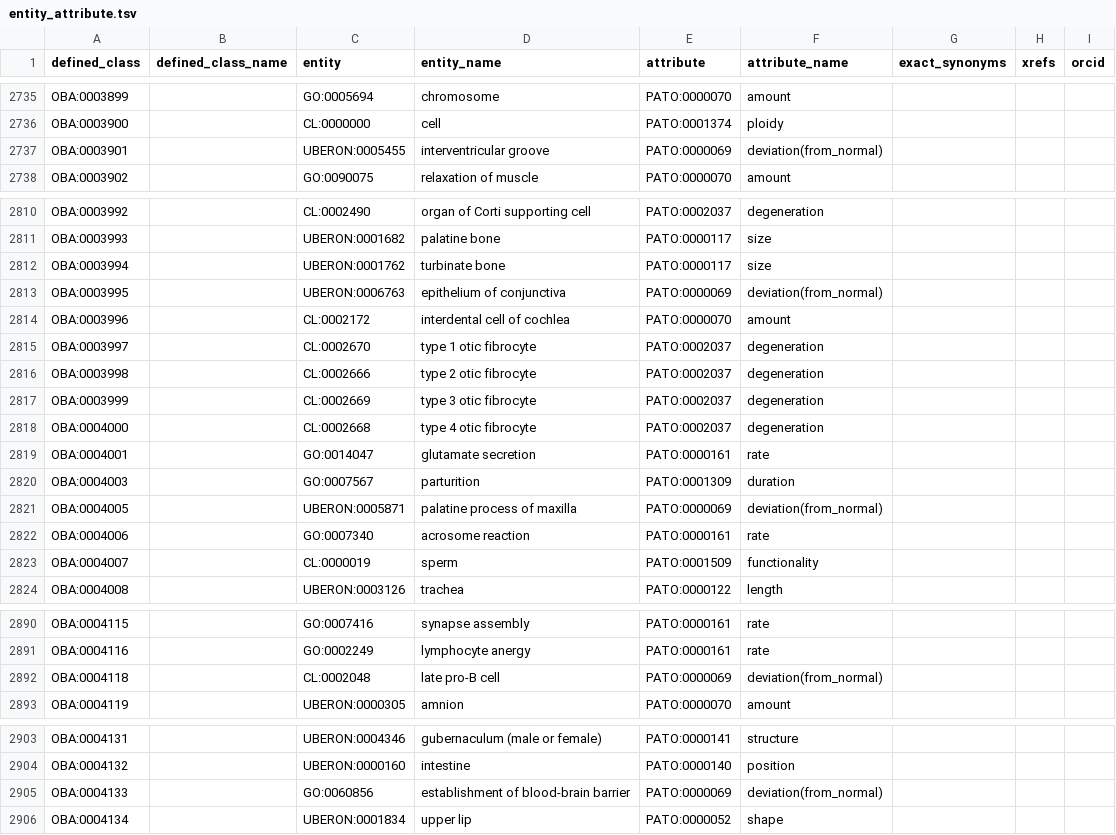
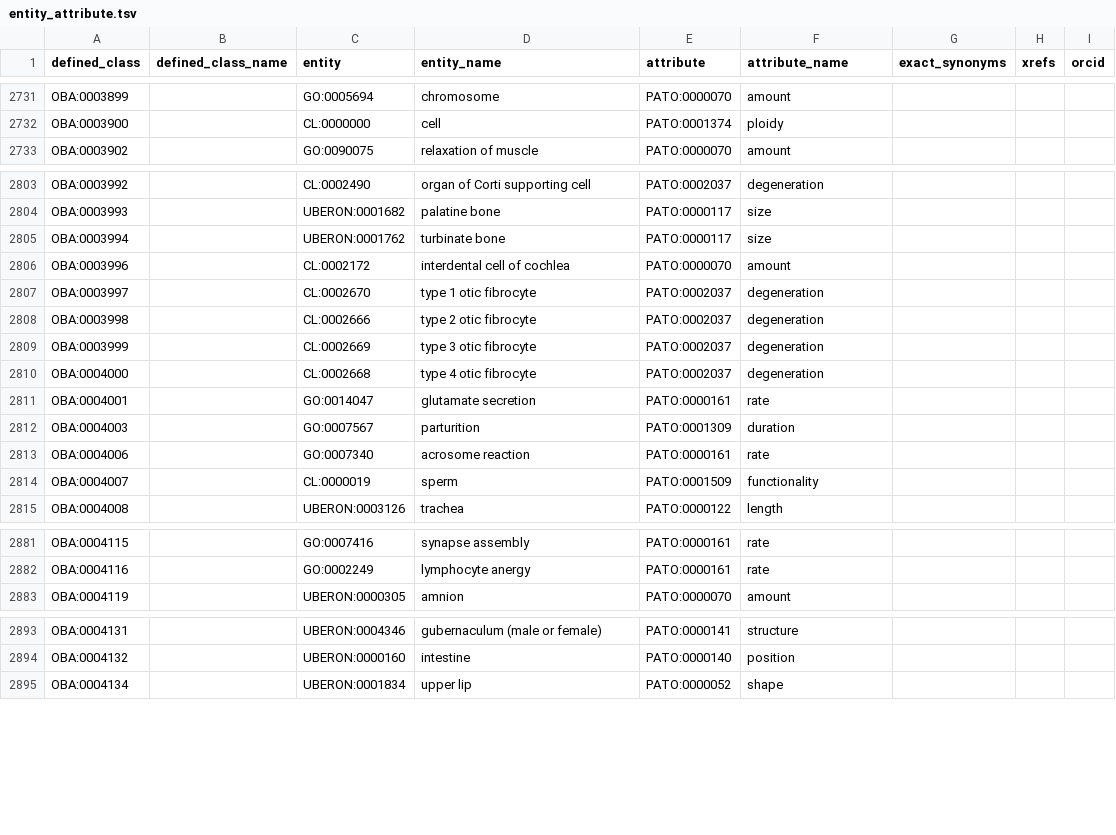
Before and after one commit to obophenotype/bio-attribute-ontology, a TSV file: src/patterns/data/default/entity_attribute.tsv, drawn as a sheet; only a part is shown, gaps mark what is left out; the diff covers the shown part only.

```diff
--- a/src/patterns/data/default/entity_attribute.tsv
+++ b/src/patterns/data/default/entity_attribute.tsv
@@ -2736,3 +2732,2 @@ OBA:0003899		GO:0005694	chromosome	PATO:0000070	amount
 OBA:0003900		CL:0000000	cell	PATO:0001374	ploidy			
-OBA:0003901		UBERON:0005455	interventricular groove	PATO:0000069	deviation(from_normal)			
 OBA:0003902		GO:0090075	relaxation of muscle	PATO:0000070	amount			
@@ -2812,3 +2805,2 @@ OBA:0003993		UBERON:0001682	palatine bone	PATO:0000117	size
 OBA:0003994		UBERON:0001762	turbinate bone	PATO:0000117	size			
-OBA:0003995		UBERON:0006763	epithelium of conjunctiva	PATO:0000069	deviation(from_normal)			
 OBA:0003996		CL:0002172	interdental cell of cochlea	PATO:0000070	amount			
@@ -2820,3 +2812,2 @@ OBA:0004001		GO:0014047	glutamate secretion	PATO:0000161	rate
 OBA:0004003		GO:0007567	parturition	PATO:0001309	duration			
-OBA:0004005		UBERON:0005871	palatine process of maxilla	PATO:0000069	deviation(from_normal)			
 OBA:0004006		GO:0007340	acrosome reaction	PATO:0000161	rate			
@@ -2891,3 +2882,2 @@ OBA:0004115		GO:0007416	synapse assembly	PATO:0000161	rate
 OBA:0004116		GO:0002249	lymphocyte anergy	PATO:0000161	rate			
-OBA:0004118		CL:0002048	late pro-B cell	PATO:0000069	deviation(from_normal)			
 OBA:0004119		UBERON:0000305	amnion	PATO:0000070	amount			
@@ -2904,3 +2894,2 @@ OBA:0004131		UBERON:0004346	gubernaculum (male or female)	PATO:0000141	structure
 OBA:0004132		UBERON:0000160	intestine	PATO:0000140	position			
-OBA:0004133		GO:0060856	establishment of blood-brain barrier	PATO:0000069	deviation(from_normal)			
 OBA:0004134		UBERON:0001834	upper lip	PATO:0000052	shape			
```
Also changed, not shown: 11 removed rows elsewhere in this file, 3 other files.
